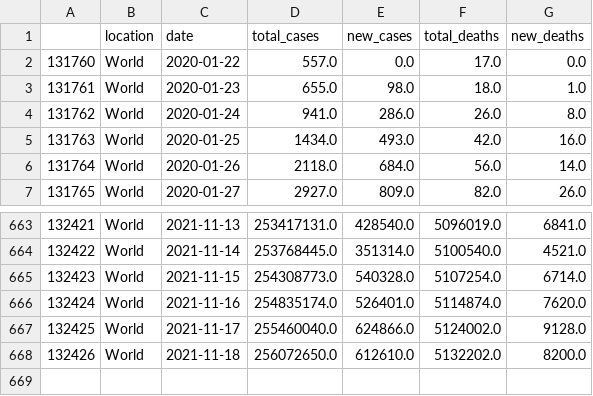
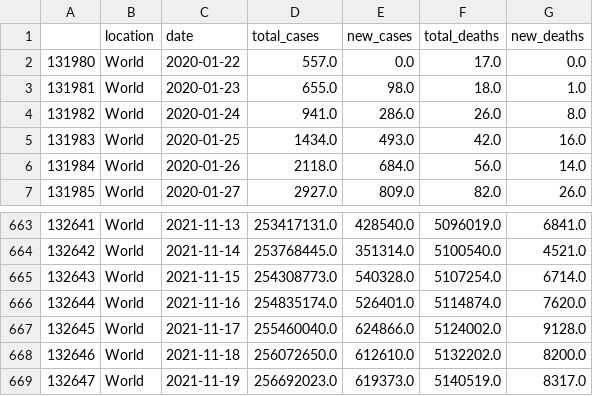
Before and after one commit to antonio-hickey/gDash, a CSV file: app/data/covid/world_c19.csv, drawn as a sheet; only a part is shown, gaps mark what is left out; the diff names each change by its address in the sheet, - before the commit and + after, or states it on an @@ line.

Commit message:
Automated Data Update

```diff
--- a/app/data/covid/world_c19.csv
+++ b/app/data/covid/world_c19.csv
@@ column A renumbered between rows 2 and 668 @@
+row 669: 132647 | World | 2021-11-19 | 256692023.0 | 619373.0 | 5140519.0 | 8317.0
```
